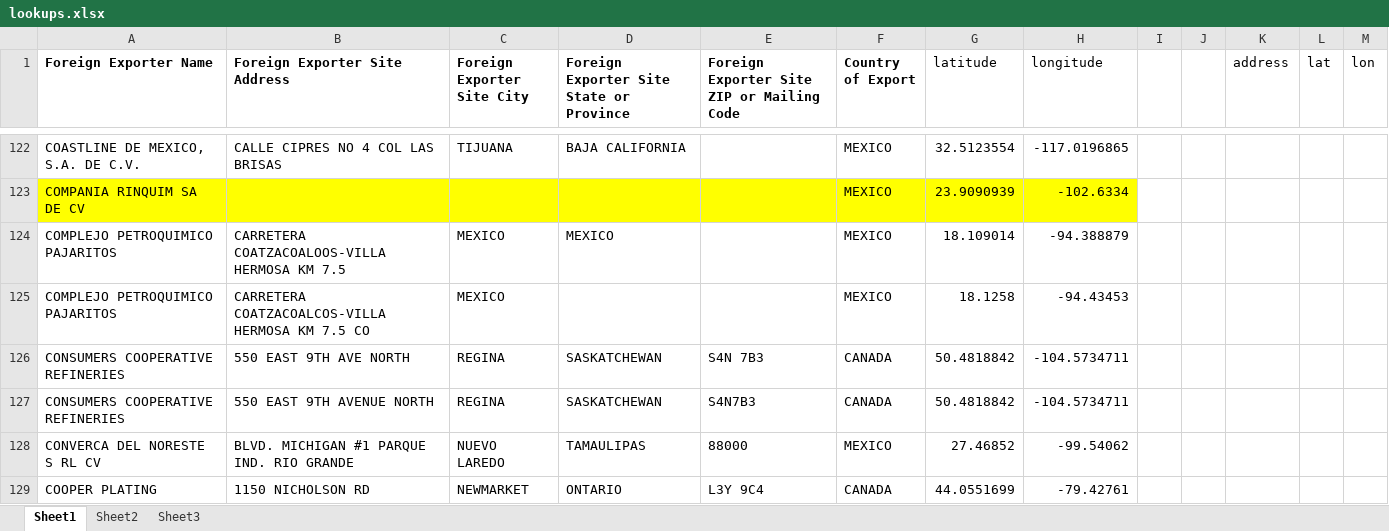
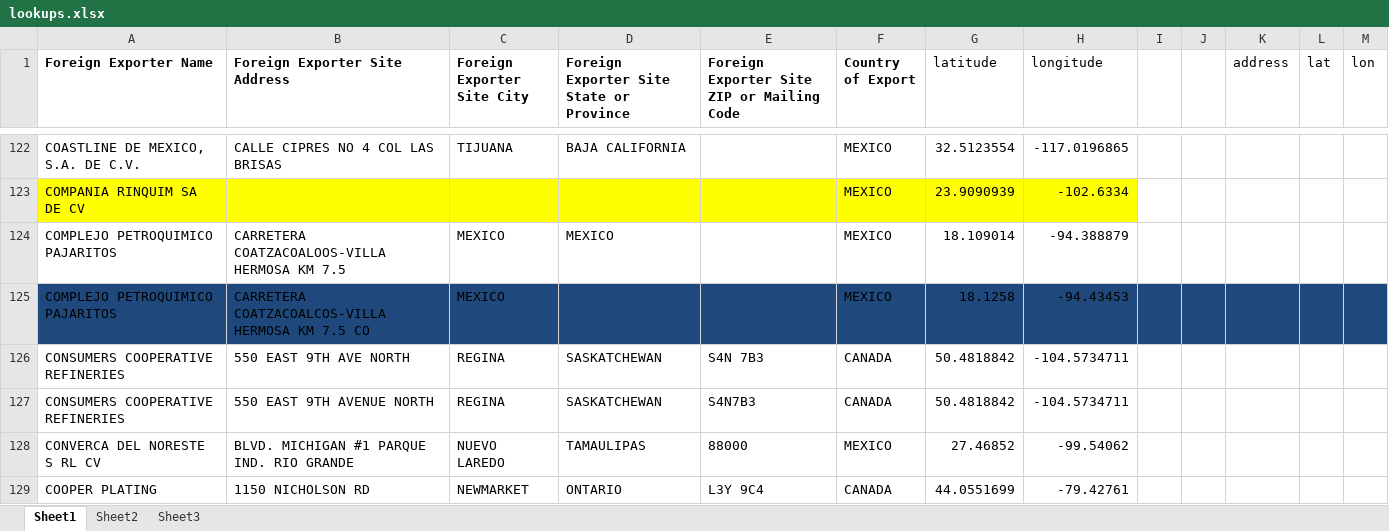
Before and after one commit to uwcart/waste, an Excel workbook: hmm/backups/lookups.xlsx, sheet Sheet1, drawn as a sheet; only a part is shown, gaps mark what is left out; values as stored, in another font and other column widths than the file's, no borders; the diff names each change by its address in the sheet, - before the commit and + after, or states it on an @@ line.

Commit message:
HMM and data
backlog of updates

```diff
--- a/hmm/backups/lookups.xlsx (sheet Sheet1)
+++ b/hmm/backups/lookups.xlsx (sheet Sheet1)
-A125:M125 fill: none
+A125:M125 fill: #1F497D
```
Also changed, not shown: 5 other files.
